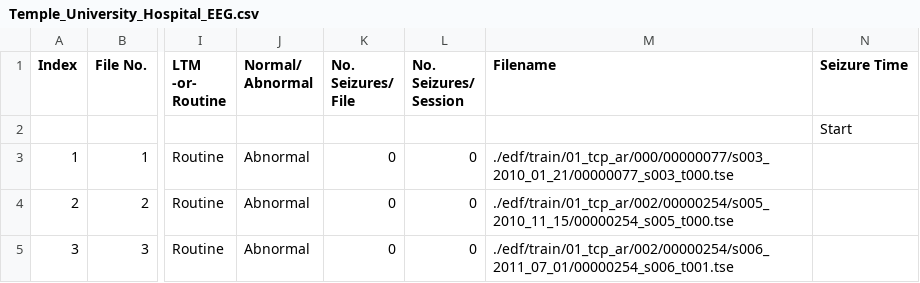
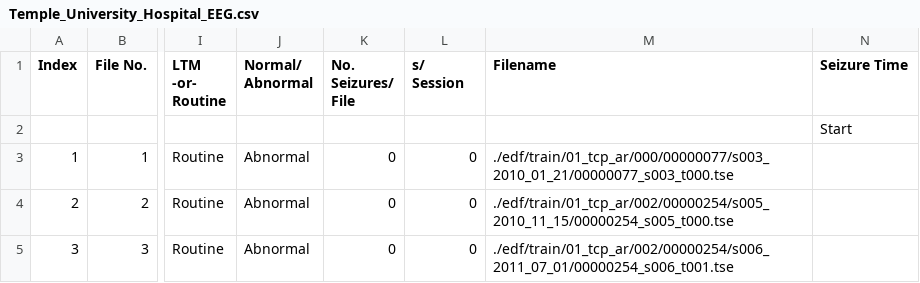
Before and after one commit to ZaynJarvis/EEG_Seizure, a CSV file: original_data_manifest/Temple_University_Hospital_EEG.csv, drawn as a sheet; only a part is shown, gaps mark what is left out; ↵ is a line break in a cell; the diff names each change by its address in the sheet, - before the commit and + after, or states it on an @@ line.

Commit message:
manifest file for summary

```diff
--- a/original_data_manifest/Temple_University_Hospital_EEG.csv
+++ b/original_data_manifest/Temple_University_Hospital_EEG.csv
-L1: No. ↵ Seizures/ ↵ Session
+L1: s/ ↵ Session
```
Also changed, not shown: 14 other files.
